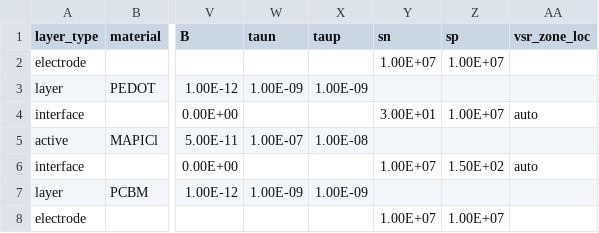
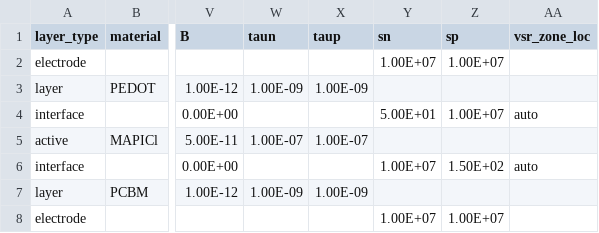
Before and after one commit to lucy-hart/Driftfusion, a CSV file: Input_files/PTAA_MAPI_PCBM_v6.csv, drawn as a sheet; only a part is shown, gaps mark what is left out; the diff names each change by its address in the sheet, - before the commit and + after, or states it on an @@ line.

```diff
--- a/Input_files/PTAA_MAPI_PCBM_v6.csv
+++ b/Input_files/PTAA_MAPI_PCBM_v6.csv
-Y4 (sn): 3.00E+01
+Y4 (sn): 5.00E+01
-X5 (taup): 1.00E-08
+X5 (taup): 1.00E-07
```
Also changed, not shown: 6 other files.
